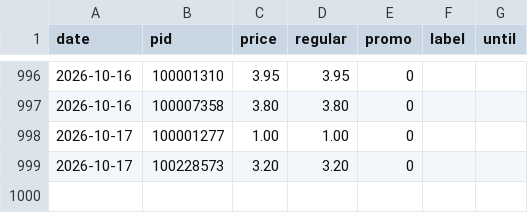
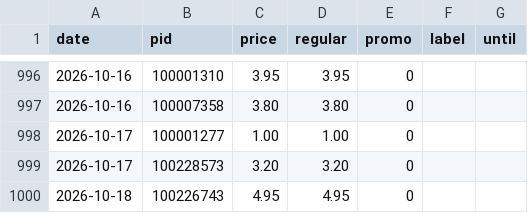
Before and after one commit to komiting/lausanneCatalogs, a CSV file: data/prices/migros.csv, drawn as a sheet; only a part is shown, gaps mark what is left out; the diff names each change by its address in the sheet, - before the commit and + after, or states it on an @@ line.

```diff
--- a/data/prices/migros.csv
+++ b/data/prices/migros.csv
+row 1000: 2026-10-18 | 100226743 | 4.95 | 4.95 | 0
```
Also changed, not shown: data/prices/aldi.csv, data/prices/coop.csv, 15 other files.
